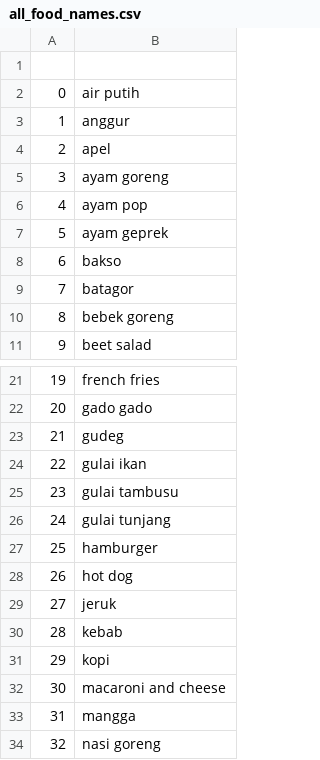
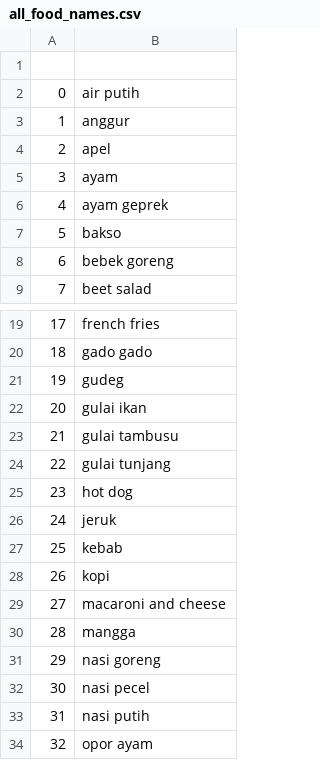
Before and after one commit to raihan-faza/welllahh, a CSV file: all_food_names.csv, drawn as a sheet; only a part is shown, gaps mark what is left out; the shorter side is filled out with more unchanged rows; removed rows and columns are numbered as before the commit, all else as after; the diff names each change by its address in the sheet, - before the commit and + after, or states it on an @@ line.

Commit message:
add crud nutrition, bmi & health check based on nutrition value & bmi

```diff
--- a/all_food_names.csv
+++ b/all_food_names.csv
-B5: ayam goreng
+B5: ayam
-row 6: 4 | ayam pop
@@ column A renumbered from row 6 down @@
-row 9: 7 | batagor
-row 27: 25 | hamburger
```
Also changed, not shown: indofood_with_its_nutritions.csv, 5 other files.
